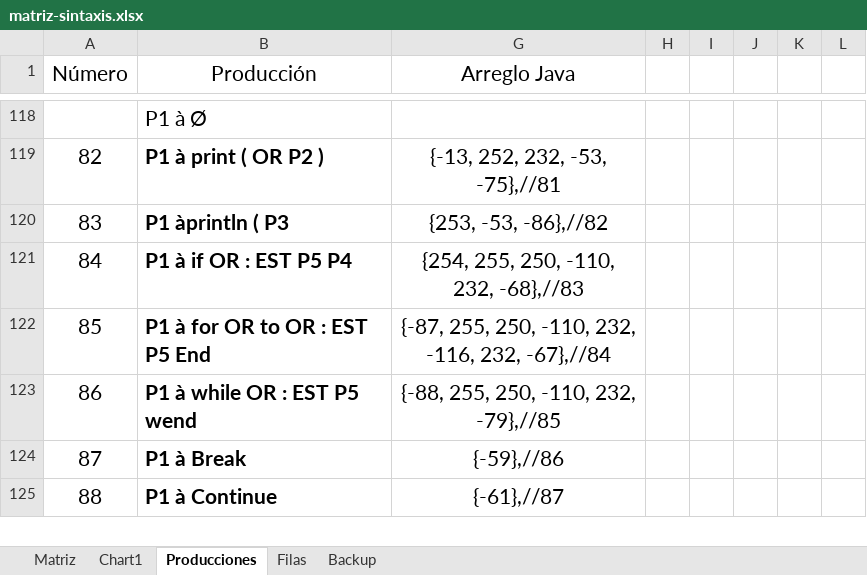
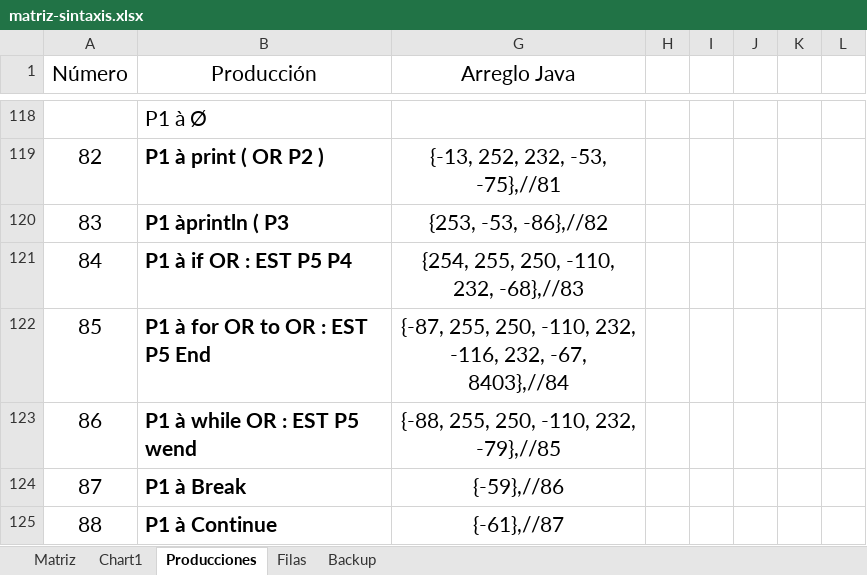
Before and after one commit to marcoalex98/Compilador, an Excel workbook: matriz-sintaxis.xlsx, sheet Producciones, drawn as a sheet; only a part is shown, gaps mark what is left out; values as stored, in another font and other column widths than the file's, no borders; the diff names each change by its address in the sheet, - before the commit and + after, or states it on an @@ line.

```diff
--- a/matriz-sintaxis.xlsx (sheet Producciones)
+++ b/matriz-sintaxis.xlsx (sheet Producciones)
-G122 (Arreglo Java): …-116, 232, -67},//84
+G122 (Arreglo Java): …-116, 232, -67, 8403},//84
```
Also changed, not shown: charts or pictures, 47 other files.
